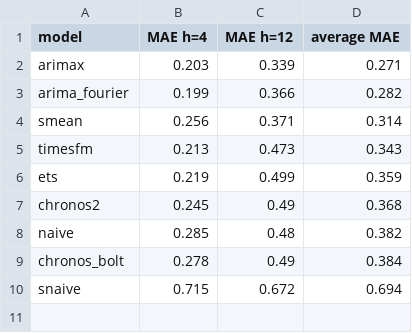
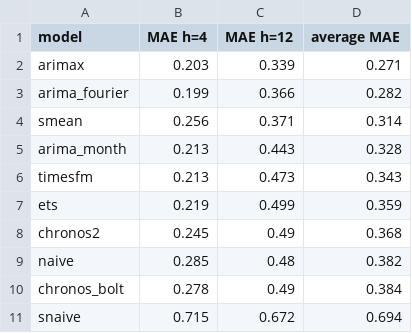
Before and after one commit to hymiawu/ca-gasoline-forecasting, a CSV file: results/validation_metrics.csv, drawn as a sheet; the diff names each change by its address in the sheet, - before the commit and + after, or states it on an @@ line.

```diff
--- a/results/validation_metrics.csv
+++ b/results/validation_metrics.csv
+row 5: arima_month | 0.213 | 0.443 | 0.328
```
Also changed, not shown: results/dm_tests.csv, results/metrics.csv, 5 other files.
